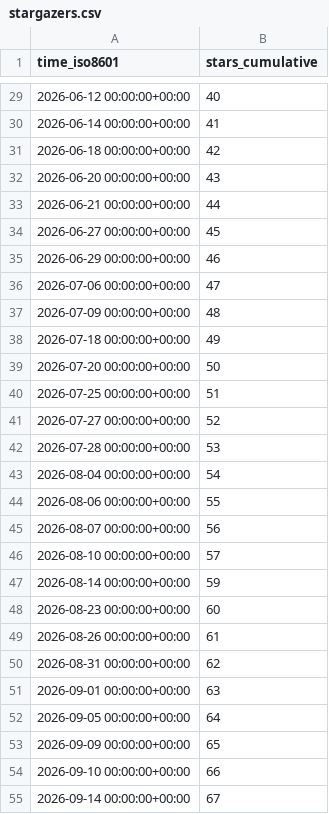
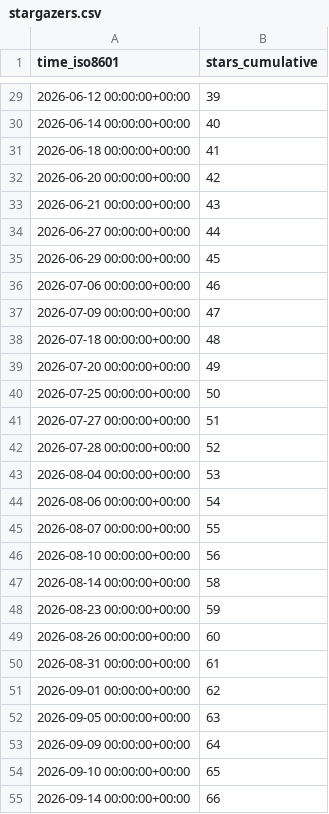
Before and after one commit to hcmhcs/screenTranslate, a CSV file: hcmhcs/screenTranslate/ghrs-data/stargazers.csv, drawn as a sheet; only a part is shown, gaps mark what is left out; the diff covers the shown part only.

```diff
--- a/hcmhcs/screenTranslate/ghrs-data/stargazers.csv
+++ b/hcmhcs/screenTranslate/ghrs-data/stargazers.csv
@@ -29,27 +29,27 @@ time_iso8601,stars_cumulative
-2026-06-12 00:00:00+00:00,40
-2026-06-14 00:00:00+00:00,41
-2026-06-18 00:00:00+00:00,42
-2026-06-20 00:00:00+00:00,43
-2026-06-21 00:00:00+00:00,44
-2026-06-27 00:00:00+00:00,45
-2026-06-29 00:00:00+00:00,46
-2026-07-06 00:00:00+00:00,47
-2026-07-09 00:00:00+00:00,48
-2026-07-18 00:00:00+00:00,49
-2026-07-20 00:00:00+00:00,50
-2026-07-25 00:00:00+00:00,51
-2026-07-27 00:00:00+00:00,52
-2026-07-28 00:00:00+00:00,53
-2026-08-04 00:00:00+00:00,54
-2026-08-06 00:00:00+00:00,55
-2026-08-07 00:00:00+00:00,56
-2026-08-10 00:00:00+00:00,57
-2026-08-14 00:00:00+00:00,59
-2026-08-23 00:00:00+00:00,60
-2026-08-26 00:00:00+00:00,61
-2026-08-31 00:00:00+00:00,62
-2026-09-01 00:00:00+00:00,63
-2026-09-05 00:00:00+00:00,64
-2026-09-09 00:00:00+00:00,65
-2026-09-10 00:00:00+00:00,66
-2026-09-14 00:00:00+00:00,67
+2026-06-12 00:00:00+00:00,39
+2026-06-14 00:00:00+00:00,40
+2026-06-18 00:00:00+00:00,41
+2026-06-20 00:00:00+00:00,42
+2026-06-21 00:00:00+00:00,43
+2026-06-27 00:00:00+00:00,44
+2026-06-29 00:00:00+00:00,45
+2026-07-06 00:00:00+00:00,46
+2026-07-09 00:00:00+00:00,47
+2026-07-18 00:00:00+00:00,48
+2026-07-20 00:00:00+00:00,49
+2026-07-25 00:00:00+00:00,50
+2026-07-27 00:00:00+00:00,51
+2026-07-28 00:00:00+00:00,52
+2026-08-04 00:00:00+00:00,53
+2026-08-06 00:00:00+00:00,54
+2026-08-07 00:00:00+00:00,55
+2026-08-10 00:00:00+00:00,56
+2026-08-14 00:00:00+00:00,58
+2026-08-23 00:00:00+00:00,59
+2026-08-26 00:00:00+00:00,60
+2026-08-31 00:00:00+00:00,61
+2026-09-01 00:00:00+00:00,62
+2026-09-05 00:00:00+00:00,63
+2026-09-09 00:00:00+00:00,64
+2026-09-10 00:00:00+00:00,65
+2026-09-14 00:00:00+00:00,66
```
Also changed, not shown: 1 added row and 27 edited cells elsewhere in this file.
